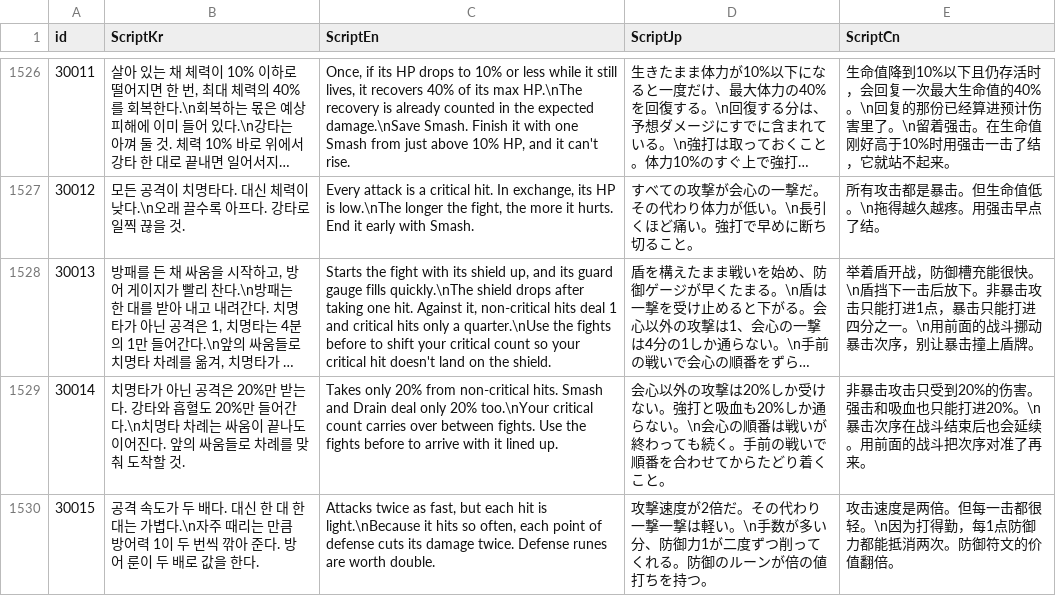
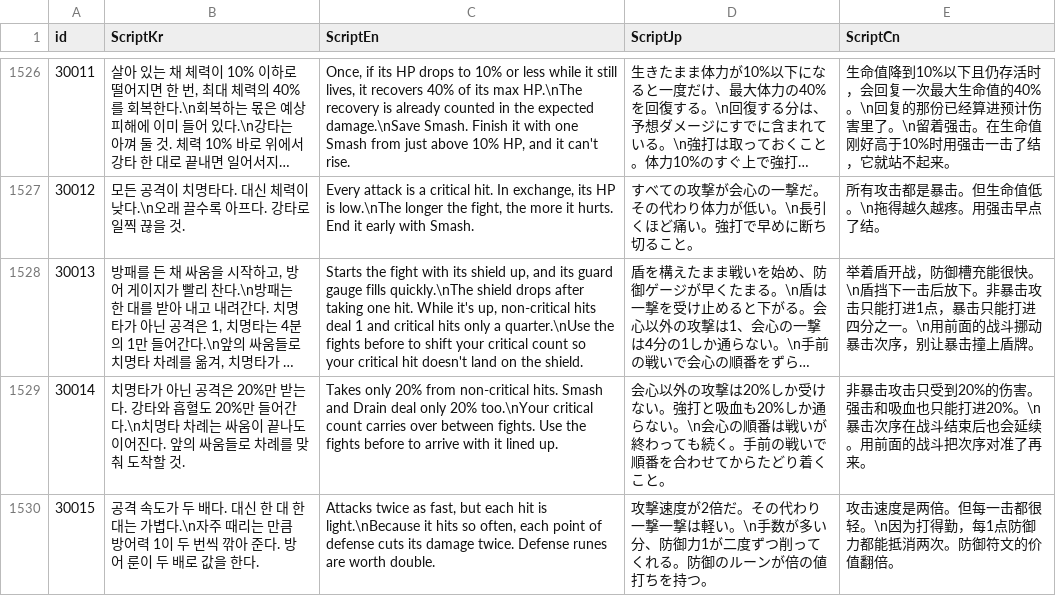
Before and after one commit to IO-DOG/TheSword, a CSV file: Assets/@Resources/Data/Excel/ScriptData.csv, drawn as a sheet; only a part is shown, gaps mark what is left out; long unchanged cells end in …; the diff names each change by its address in the sheet, - before the commit and + after, or states it on an @@ line.

```diff
--- a/Assets/@Resources/Data/Excel/ScriptData.csv
+++ b/Assets/@Resources/Data/Excel/ScriptData.csv
-C1528 (ScriptEn): …one hit. Against it, non-critical hits…
+C1528 (ScriptEn): …one hit. While it's up, non-critical hits…
```
Also changed, not shown: 3 other files.
